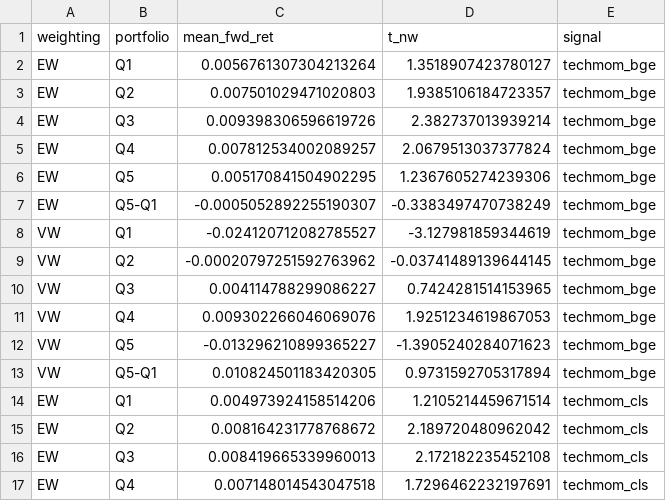
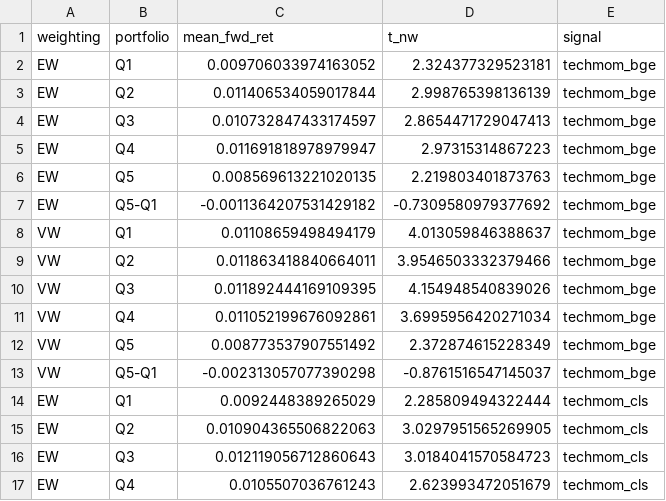
Before and after one commit to Aliia17/tech-momentum, a CSV file: results/portfolio_sorts_large.csv, drawn as a sheet; only a part is shown; the diff covers the shown part only.

```diff
--- a/results/portfolio_sorts_large.csv
+++ b/results/portfolio_sorts_large.csv
@@ -1,17 +1,17 @@
 weighting,portfolio,mean_fwd_ret,t_nw,signal
-EW,Q1,0.0056761307304213264,1.3518907423780127,techmom_bge
-EW,Q2,0.007501029471020803,1.9385106184723357,techmom_bge
-EW,Q3,0.009398306596619726,2.382737013939214,techmom_bge
-EW,Q4,0.007812534002089257,2.0679513037377824,techmom_bge
-EW,Q5,0.005170841504902295,1.2367605274239306,techmom_bge
-EW,Q5-Q1,-0.0005052892255190307,-0.3383497470738249,techmom_bge
-VW,Q1,-0.024120712082785527,-3.127981859344619,techmom_bge
-VW,Q2,-0.00020797251592763962,-0.03741489139644145,techmom_bge
-VW,Q3,0.004114788299086227,0.7424281514153965,techmom_bge
-VW,Q4,0.009302266046069076,1.9251234619867053,techmom_bge
-VW,Q5,-0.013296210899365227,-1.3905240284071623,techmom_bge
-VW,Q5-Q1,0.010824501183420305,0.9731592705317894,techmom_bge
-EW,Q1,0.004973924158514206,1.2105214459671514,techmom_cls
-EW,Q2,0.008164231778768672,2.189720480962042,techmom_cls
-EW,Q3,0.008419665339960013,2.172182235452108,techmom_cls
-EW,Q4,0.007148014543047518,1.7296462232197691,techmom_cls
+EW,Q1,0.009706033974163052,2.324377329523181,techmom_bge
+EW,Q2,0.011406534059017844,2.998765398136139,techmom_bge
+EW,Q3,0.010732847433174597,2.8654471729047413,techmom_bge
+EW,Q4,0.011691818978979947,2.97315314867223,techmom_bge
+EW,Q5,0.008569613221020135,2.219803401873763,techmom_bge
+EW,Q5-Q1,-0.0011364207531429182,-0.7309580979377692,techmom_bge
+VW,Q1,0.01108659498494179,4.013059846388637,techmom_bge
+VW,Q2,0.011863418840664011,3.9546503332379466,techmom_bge
+VW,Q3,0.011892444169109395,4.154948540839026,techmom_bge
+VW,Q4,0.011052199676092861,3.6995956420271034,techmom_bge
+VW,Q5,0.008773537907551492,2.372874615228349,techmom_bge
+VW,Q5-Q1,-0.002313057077390298,-0.8761516547145037,techmom_bge
+EW,Q1,0.0092448389265029,2.285809494322444,techmom_cls
+EW,Q2,0.010904365506822063,3.0297951565269905,techmom_cls
+EW,Q3,0.012119056712860643,3.0184041570584723,techmom_cls
+EW,Q4,0.0105507036761243,2.623993472051679,techmom_cls
```
Also changed, not shown: 16 edited cells elsewhere in this file, results/fama_macbeth.csv, results/fama_macbeth_large.csv, 11 other files.
